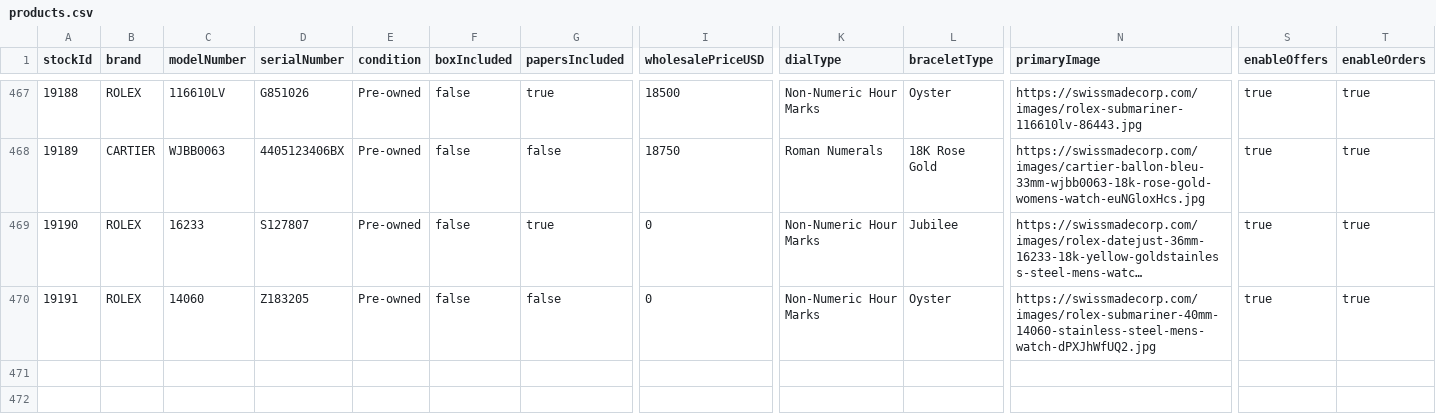
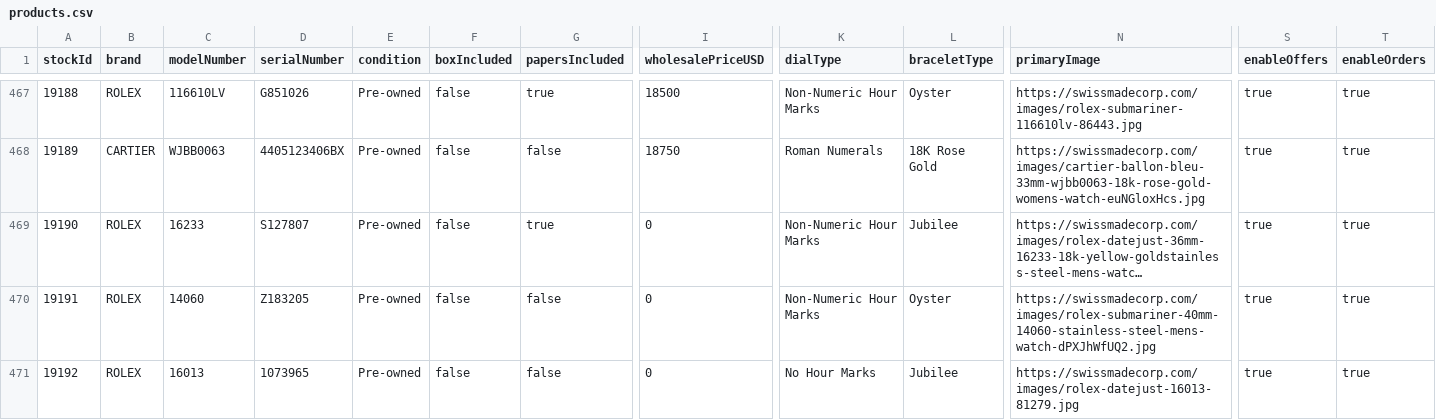
Before and after one commit to swissmadecorp/swissmadecorp-repo, a CSV file: public/uploads/products.csv, drawn as a sheet; only a part is shown, gaps mark what is left out; long unchanged cells end in …; rows hold the shown columns only; the diff names each change by its address in the sheet, - before the commit and + after, or states it on an @@ line.

Commit message:
Auto-commit 2026-09-16 22:00

```diff
--- a/public/uploads/products.csv
+++ b/public/uploads/products.csv
+row 471: 19192 | ROLEX | 16013 | 1073965 | Pre-owned | false | false | 0 | No Hour Marks | Jubilee | https://swissmadecorp.com/images/rolex-datejust-16013-81279.jpg | true | true
```
